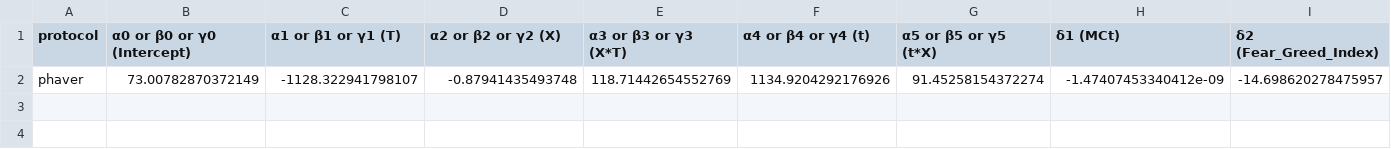
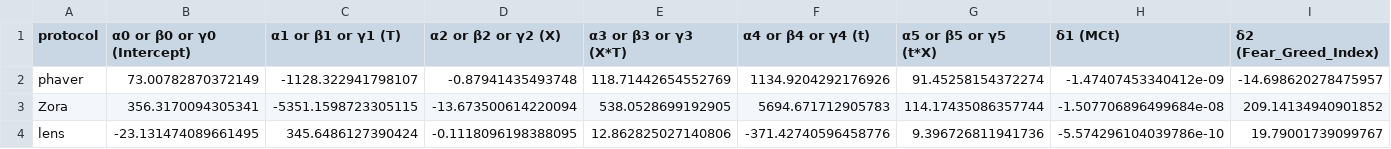
Before and after one commit to delta0x356/Airdrop-campaigns-as-an-incentive-mechanism-for-early-adoption-of-web3-applications, a CSV file: result/socialfi_analysis_results.csv, drawn as a sheet; only a part is shown; rows hold the shown columns only; the diff names each change by its address in the sheet, - before the commit and + after, or states it on an @@ line.

```diff
--- a/result/socialfi_analysis_results.csv
+++ b/result/socialfi_analysis_results.csv
+row 3: Zora | 356.3170094305341 | -5351.1598723305115 | -13.673500614220094 | 538.0528699192905 | 5694.671712905783 | 114.17435086357744 | -1.507706896499684e-08 | 209.14134940901852
+row 4: lens | -23.131474089661495 | 345.6486127390424 | -0.1118096198388095 | 12.862825027140806 | -371.42740596458776 | 9.396726811941736 | -5.574296104039786e-10 | 19.79001739099767
```
Also changed, not shown: DAU/Zora.csv, DAU/lens.csv, 1 other file.
